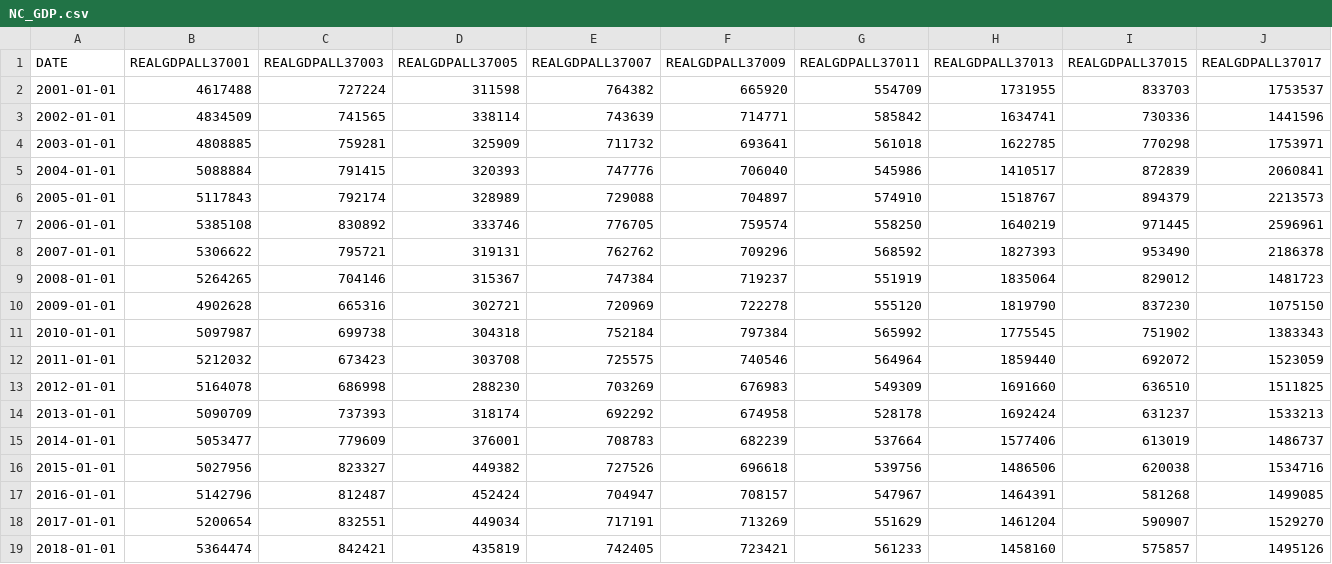
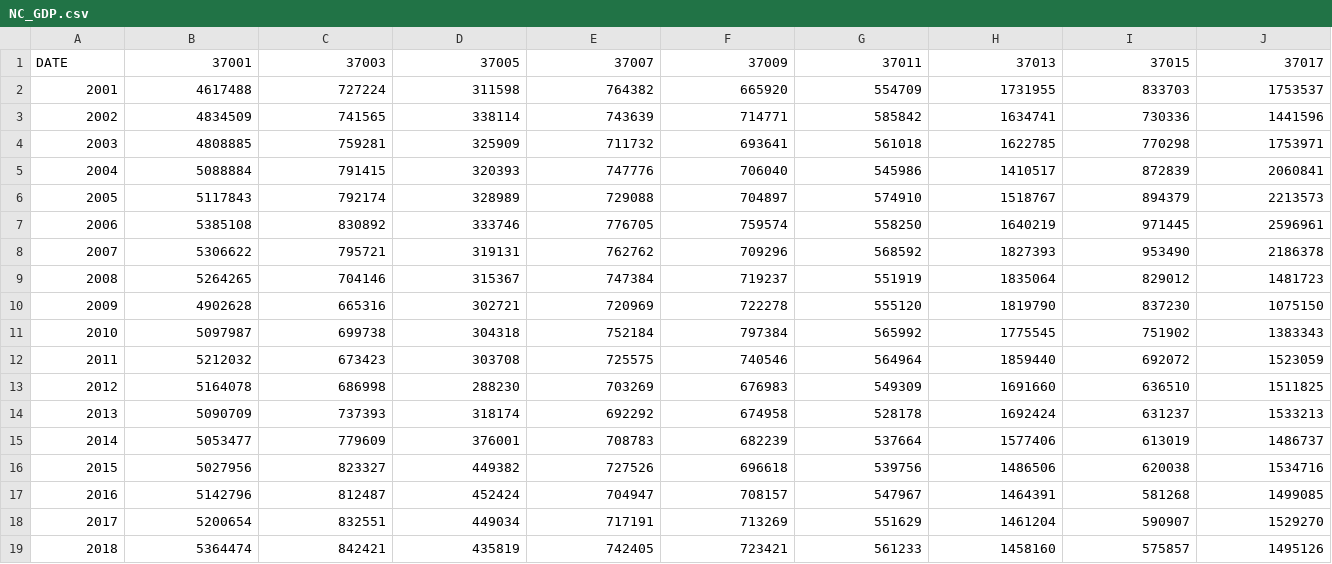
Before and after one commit to calebsanfo/CS216-Final, a CSV file: nc/NC_GDP.csv, drawn as a sheet; only a part is shown; the diff covers the shown part only; the diff names each change by its address in the sheet, - before the commit and + after, or states it on an @@ line.

Commit message:
Cleaned up row/col names

```diff
--- a/nc/NC_GDP.csv
+++ b/nc/NC_GDP.csv
-B1: REALGDPALL37001
+B1: 37001
-C1: REALGDPALL37003
+C1: 37003
-D1: REALGDPALL37005
+D1: 37005
-E1: REALGDPALL37007
+E1: 37007
-F1: REALGDPALL37009
+F1: 37009
-G1: REALGDPALL37011
+G1: 37011
-H1: REALGDPALL37013
+H1: 37013
-I1: REALGDPALL37015
+I1: 37015
-J1: REALGDPALL37017
+J1: 37017
-A2: 2001-01-01
+A2: 2001
-A3: 2002-01-01
+A3: 2002
-A4: 2003-01-01
+A4: 2003
-A5: 2004-01-01
+A5: 2004
-A6: 2005-01-01
+A6: 2005
-A7: 2006-01-01
+A7: 2006
-A8: 2007-01-01
+A8: 2007
-A9: 2008-01-01
+A9: 2008
-A10: 2009-01-01
+A10: 2009
-A11: 2010-01-01
+A11: 2010
-A12: 2011-01-01
+A12: 2011
-A13: 2012-01-01
+A13: 2012
-A14: 2013-01-01
+A14: 2013
-A15: 2014-01-01
+A15: 2014
-A16: 2015-01-01
+A16: 2015
-A17: 2016-01-01
+A17: 2016
-A18: 2017-01-01
+A18: 2017
-A19: 2018-01-01
+A19: 2018
```
Also changed, not shown: 91 edited cells elsewhere in this file.
